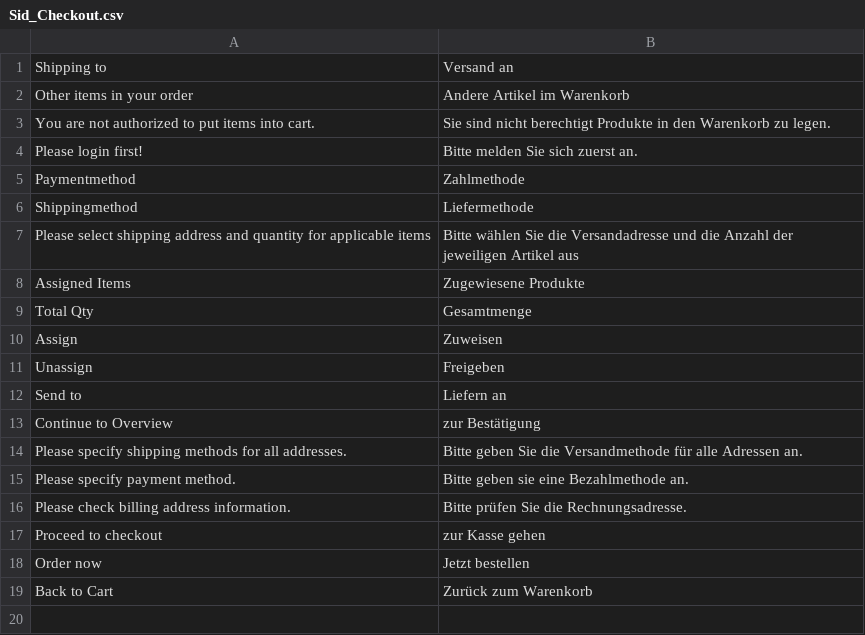
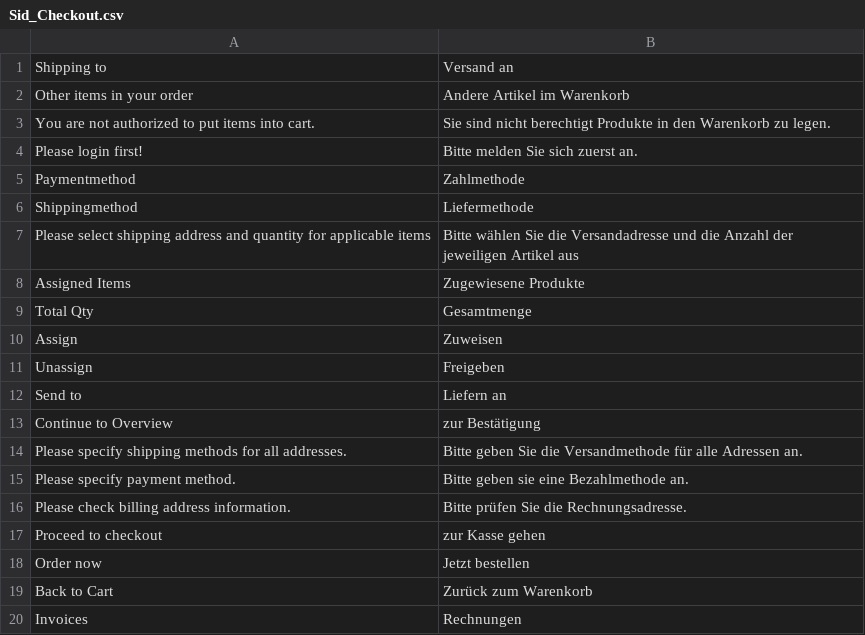
Before and after one commit to b3-it/magento-lts, a CSV file: app/locale/de_DE/Sid_Checkout.csv, drawn as a sheet; the diff names each change by its address in the sheet, - before the commit and + after, or states it on an @@ line.

```diff
--- a/app/locale/de_DE/Sid_Checkout.csv
+++ b/app/locale/de_DE/Sid_Checkout.csv
+row 20: Invoices | Rechnungen
```
Also changed, not shown: app/locale/de_DE/Sid_Framecontract.csv, app/locale/de_DE/Sid_Wishlist.csv, 3 other files.
